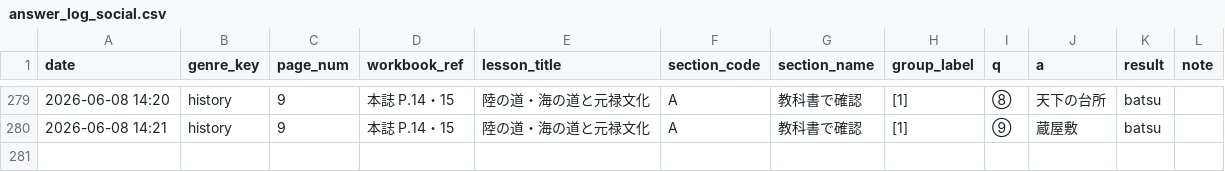
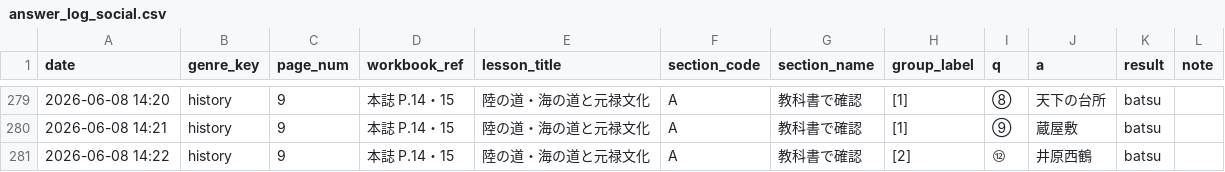
Before and after one commit to rebale-minobe/RIA, a CSV file: data/answer_log_social.csv, drawn as a sheet; only a part is shown, gaps mark what is left out.

Commit message:
[social] batsu: ⑫

```diff
--- a/data/answer_log_social.csv
+++ b/data/answer_log_social.csv
@@ -280 +280,2 @@ date,genre_key,page_num,workbook_ref,lesson_title,section_code,section_name,grou
 2026-06-08 14:21,history,9,本誌 P.14・15,陸の道・海の道と元禄文化,A,教科書で確認,[1],⑨,蔵屋敷,batsu,
+2026-06-08 14:22,history,9,本誌 P.14・15,陸の道・海の道と元禄文化,A,教科書で確認,[2],⑫,井原西鶴,batsu,
```
